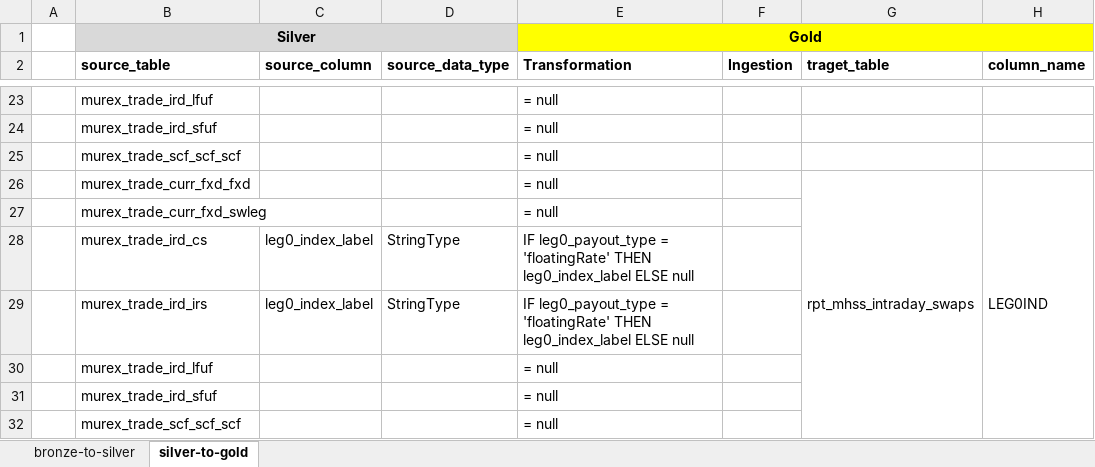
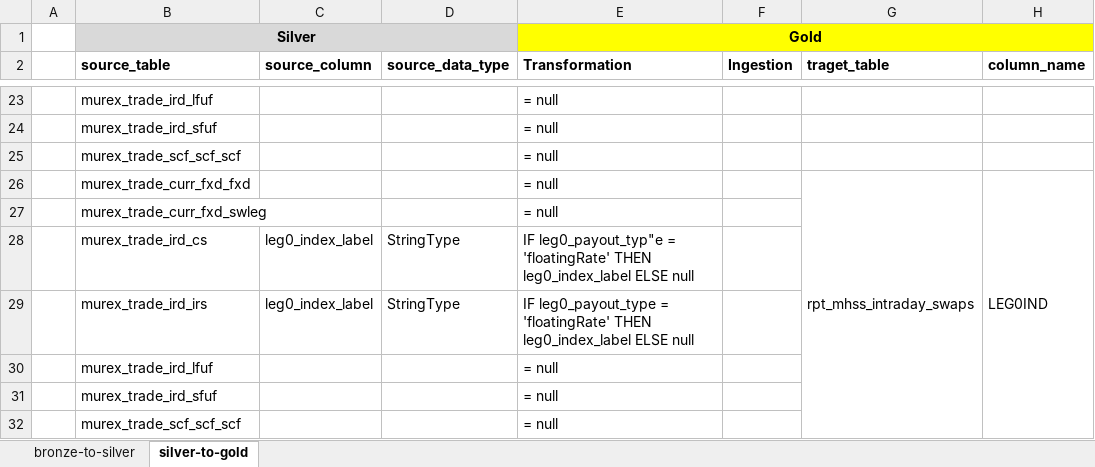
Before and after one commit to project-eastech/mhsa, an Excel workbook: sample_mapping/murex_xpath_mapping.xlsx, sheet silver-to-gold, drawn as a sheet; only a part is shown, gaps mark what is left out; values as stored, in another font and other column widths than the file's, no borders; the diff covers the shown part only; the diff names each change by its address in the sheet, - before the commit and + after, or states it on an @@ line.

```diff
--- a/sample_mapping/murex_xpath_mapping.xlsx (sheet silver-to-gold)
+++ b/sample_mapping/murex_xpath_mapping.xlsx (sheet silver-to-gold)
-E28 (Transformation): IF leg0_payout_type = 'floatingRate'…
+E28 (Transformation): IF leg0_payout_typ"e = 'floatingRate'…
```
Also changed, not shown: 12 edited cells elsewhere in this sheet, sheet bronze-to-silver, 2 other files.
